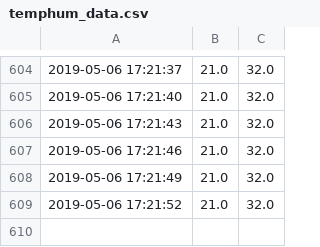
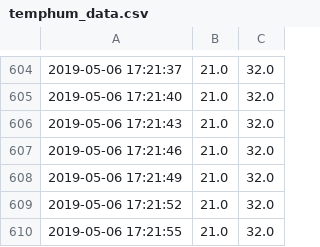
Before and after one commit to stefseidl/stefseidl.github.io, a CSV file: data/temphum_data.csv, drawn as a sheet; only a part is shown, gaps mark what is left out; the diff names each change by its address in the sheet, - before the commit and + after, or states it on an @@ line.

Commit message:
HOME Project

```diff
--- a/data/temphum_data.csv
+++ b/data/temphum_data.csv
+row 610: 2019-05-06 17:21:55 | 21.0 | 32.0
```
